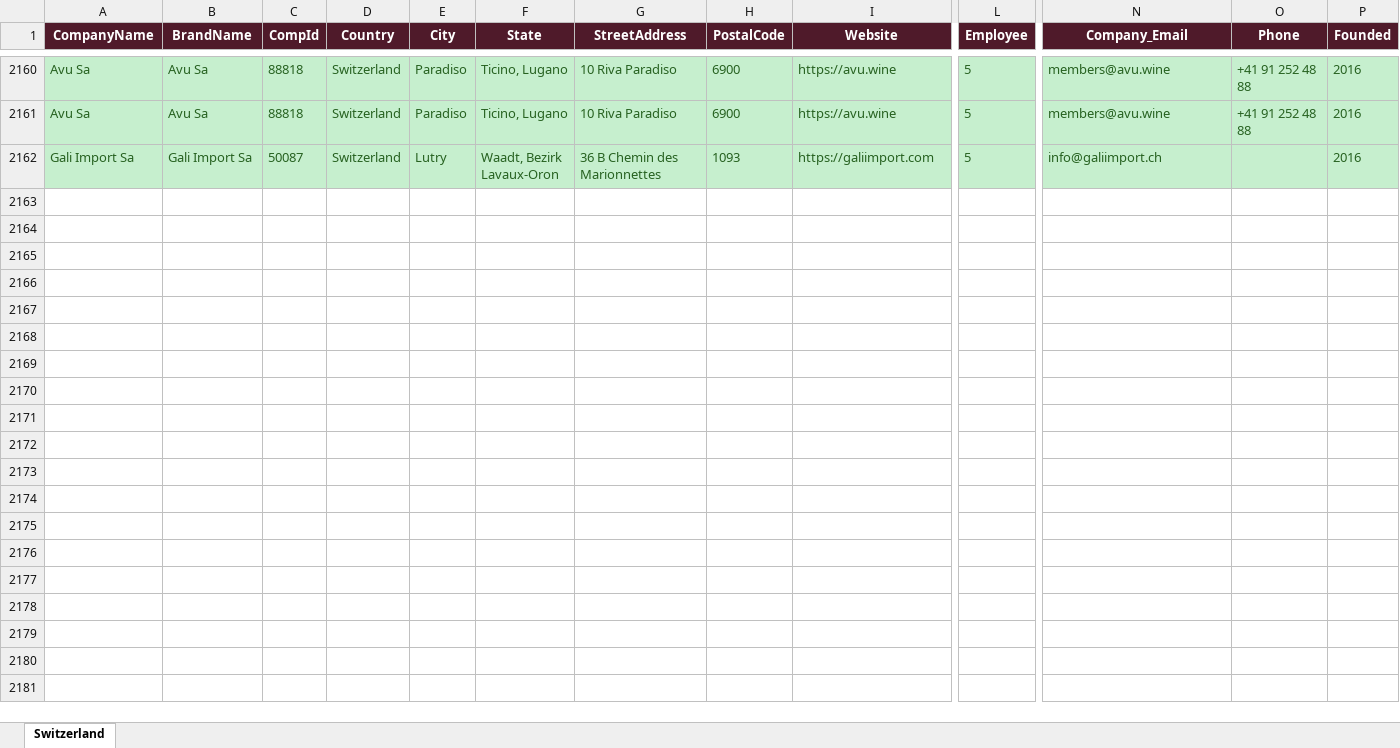
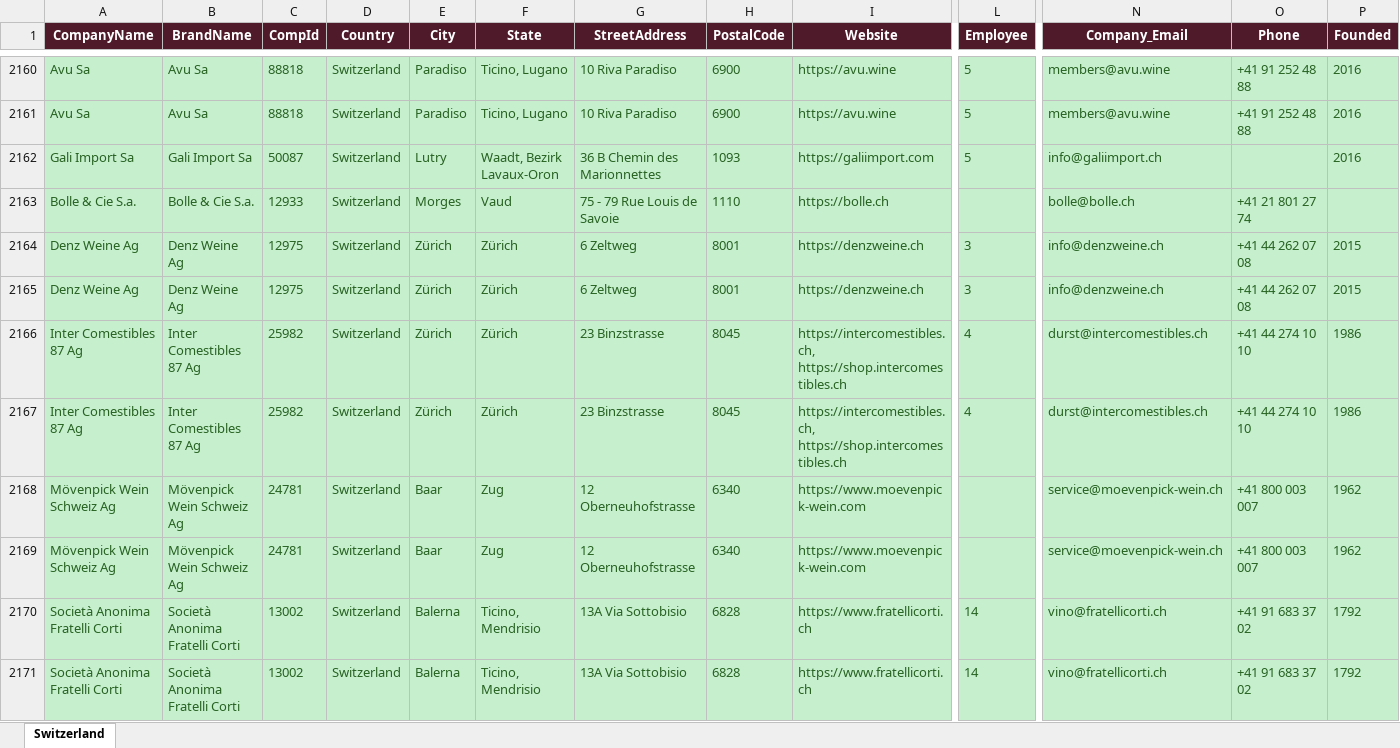
Before and after one commit to shopilciliegio-ship-it/crm-importatori, an Excel workbook: BWI/bestwine_output/bestwine_Switzerland.xlsx, sheet Switzerland, drawn as a sheet; only a part is shown, gaps mark what is left out; values as stored, in another font and other column widths than the file's, no borders; rows hold the shown columns only; the diff covers the shown part only; the diff names each change by its address in the sheet, - before the commit and + after, or states it on an @@ line.

```diff
--- a/BWI/bestwine_output/bestwine_Switzerland.xlsx (sheet Switzerland)
+++ b/BWI/bestwine_output/bestwine_Switzerland.xlsx (sheet Switzerland)
+row 2163: Bolle & Cie S.a. | Bolle & Cie S.a. | 12933 | Switzerland | Morges | Vaud | 75 - 79 Rue Louis de Savoie | 1110 | https://bolle.ch |  | bolle@bolle.ch | +41 21 801 27 74
+row 2164: Denz Weine Ag | Denz Weine Ag | 12975 | Switzerland | Zürich | Zürich | 6 Zeltweg | 8001 | https://denzweine.ch | 3 | info@denzweine.ch | +41 44 262 07 08 | 2015
+row 2165: Denz Weine Ag | Denz Weine Ag | 12975 | Switzerland | Zürich | Zürich | 6 Zeltweg | 8001 | https://denzweine.ch | 3 | info@denzweine.ch | +41 44 262 07 08 | 2015
+row 2166: Inter Comestibles 87 Ag | Inter Comestibles 87 Ag | 25982 | Switzerland | Zürich | Zürich | 23 Binzstrasse | 8045 | https://intercomestibles.ch, https://shop.intercomestibles.ch | 4 | durst@intercomestibles.ch | +41 44 274 10 10 | 1986
+row 2167: Inter Comestibles 87 Ag | Inter Comestibles 87 Ag | 25982 | Switzerland | Zürich | Zürich | 23 Binzstrasse | 8045 | https://intercomestibles.ch, https://shop.intercomestibles.ch | 4 | durst@intercomestibles.ch | +41 44 274 10 10 | 1986
+row 2168: Mövenpick Wein Schweiz Ag | Mövenpick Wein Schweiz Ag | 24781 | Switzerland | Baar | Zug | 12 Oberneuhofstrasse | 6340 | https://www.moevenpick-wein.com |  | service@moevenpick-wein.ch | +41 800 003 007 | 1962
+row 2169: Mövenpick Wein Schweiz Ag | Mövenpick Wein Schweiz Ag | 24781 | Switzerland | Baar | Zug | 12 Oberneuhofstrasse | 6340 | https://www.moevenpick-wein.com |  | service@moevenpick-wein.ch | +41 800 003 007 | 1962
+row 2170: Società Anonima Fratelli Corti | Società Anonima Fratelli Corti | 13002 | Switzerland | Balerna | Ticino, Mendrisio | 13A Via Sottobisio | 6828 | https://www.fratellicorti.ch | 14 | vino@fratellicorti.ch | +41 91 683 37 02 | 1792
+row 2171: Società Anonima Fratelli Corti | Società Anonima Fratelli Corti | 13002 | Switzerland | Balerna | Ticino, Mendrisio | 13A Via Sottobisio | 6828 | https://www.fratellicorti.ch | 14 | vino@fratellicorti.ch | +41 91 683 37 02 | 1792
```
Also changed, not shown: 28 added rows elsewhere in this sheet, BWI/bestwine_output/bestwine_Denmark.xlsx, BWI/bestwine_output/bestwine_Italy.xlsx, 16 other files.
